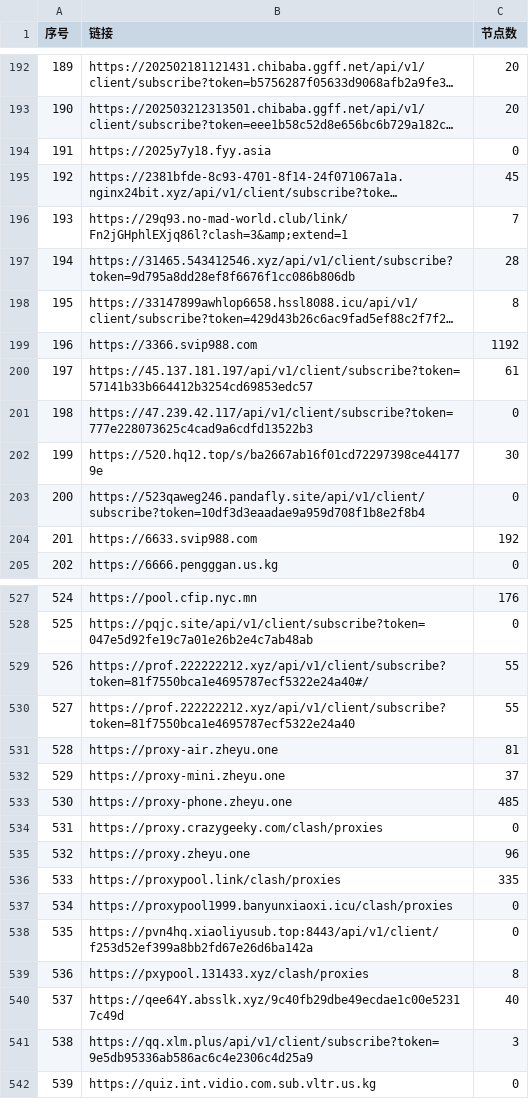
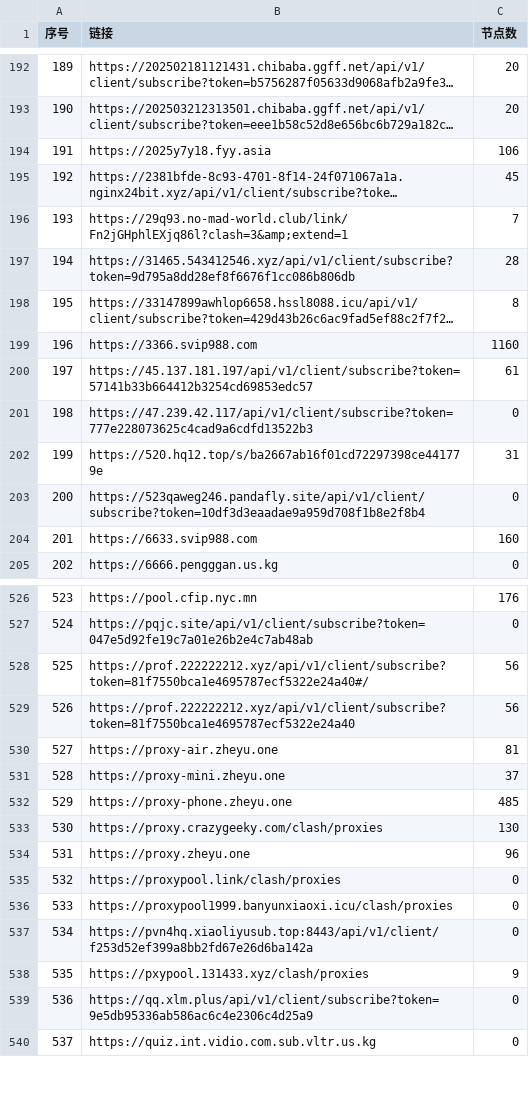
Before and after one commit to 3878590578/NoMoreWalls, a CSV file: list_result.csv, drawn as a sheet; only a part is shown, gaps mark what is left out; long unchanged cells end in …; removed rows and columns are numbered as before the commit, all else as after; the diff covers the shown part only; the diff names each change by its address in the sheet, - before the commit and + after, or states it on an @@ line.

```diff
--- a/list_result.csv
+++ b/list_result.csv
@@ column A (序号) renumbered between rows 3 and 874 @@
-C194 (节点数): 0
+C194 (节点数): 106
-C199 (节点数): 1192
+C199 (节点数): 1160
-C202 (节点数): 30
+C202 (节点数): 31
-C204 (节点数): 192
+C204 (节点数): 160
-C528:C529 (节点数): 55
+C528:C529 (节点数): 56
-C533 (节点数): 0
+C533 (节点数): 130
-C535 (节点数): 335
+C535 (节点数): 0
-C538 (节点数): 8
+C538 (节点数): 9
-row 540: 537 | https://qee64Y.absslk.xyz/9c40fb29dbe49ecdae1c00e52317c49d | 40
-C539 (节点数): 3
+C539 (节点数): 0
```
Also changed, not shown: 3 added rows, 3 removed rows and 37 edited cells elsewhere in this file, 52 other files.
